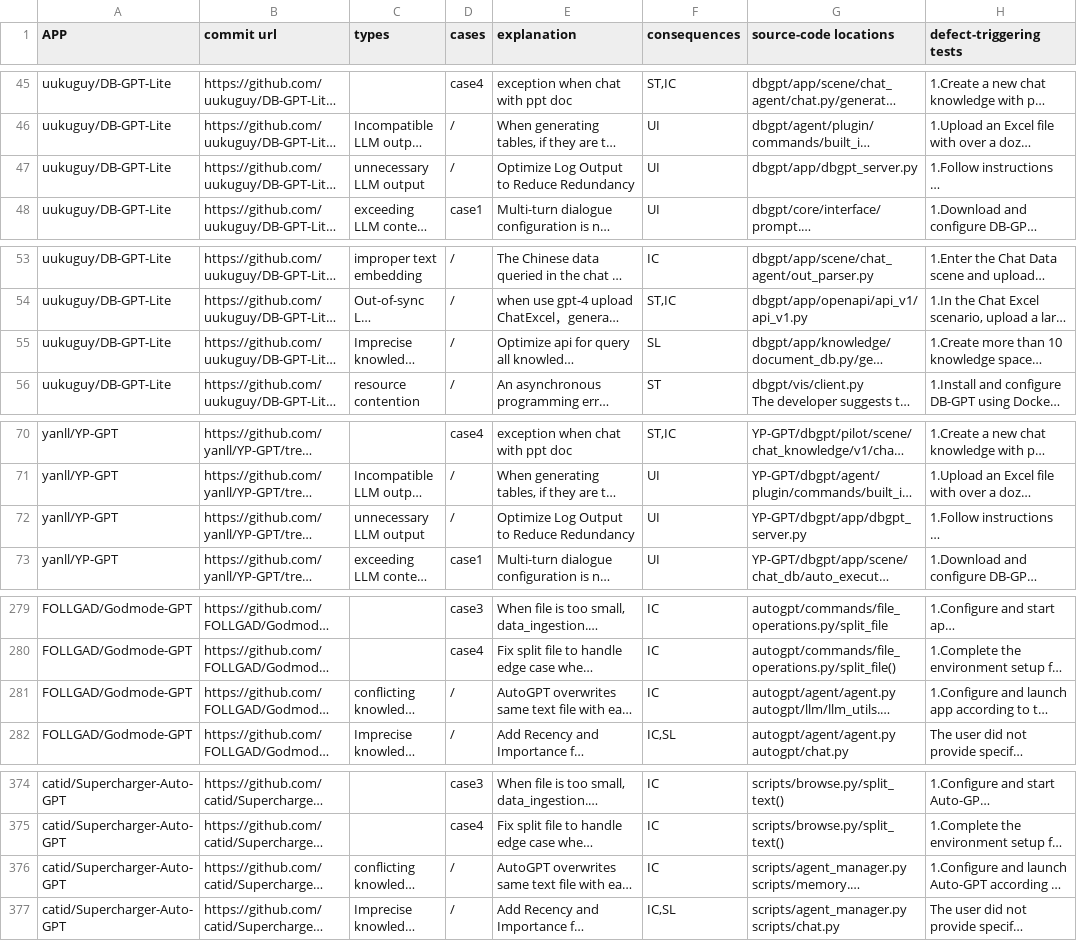
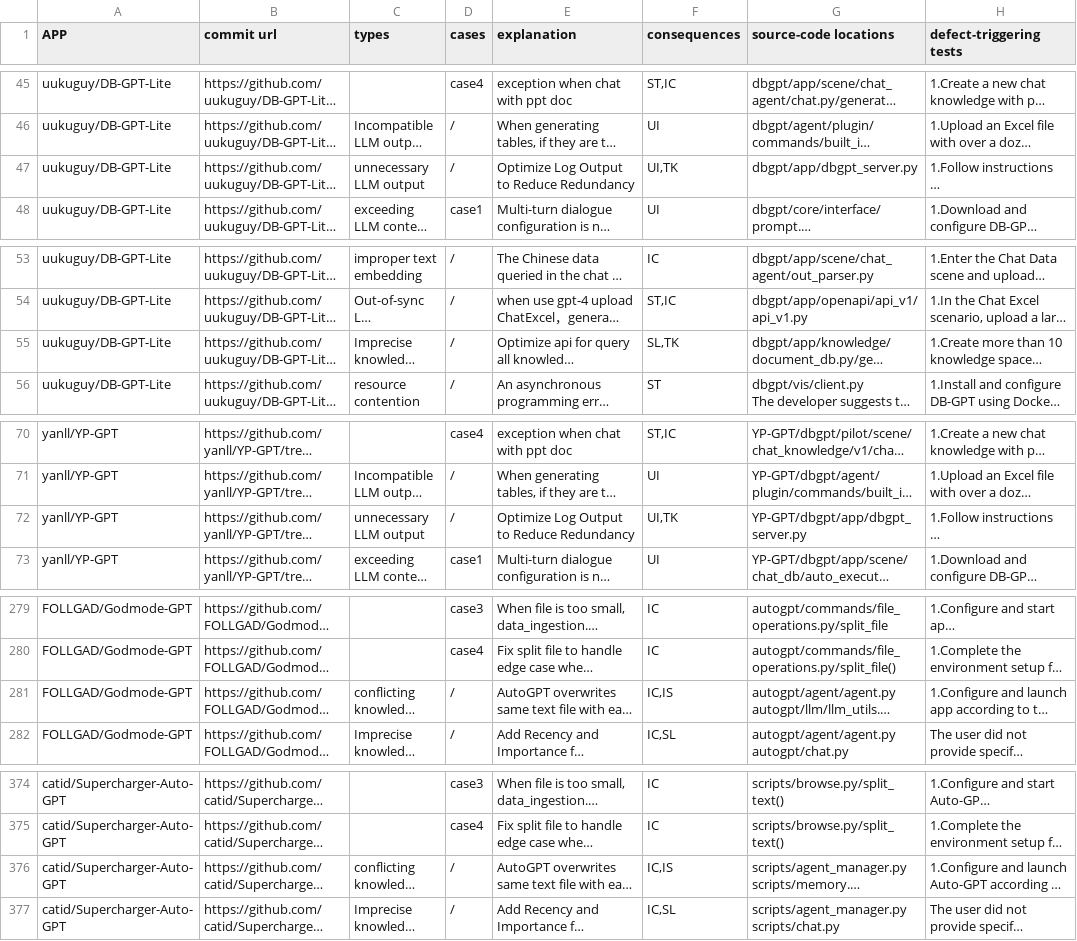
Before and after one commit to SOFTWARE-2024/Hydrangea, a CSV file: defect.csv, drawn as a sheet; only a part is shown, gaps mark what is left out; long unchanged cells end in …; the diff covers the shown part only; the diff names each change by its address in the sheet, - before the commit and + after, or states it on an @@ line.

Commit message:
Add files via upload

```diff
--- a/defect.csv
+++ b/defect.csv
-F47 (consequences): UI
+F47 (consequences): UI,TK
-F55 (consequences): SL
+F55 (consequences): SL,TK
-F72 (consequences): UI
+F72 (consequences): UI,TK
-F281 (consequences): IC
+F281 (consequences): IC,IS
-F376 (consequences): IC
+F376 (consequences): IC,IS
```
Also changed, not shown: 3 edited cells elsewhere in this file.
